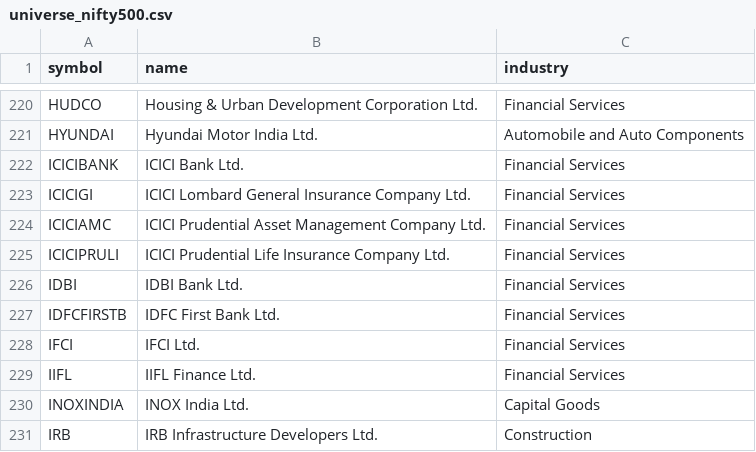
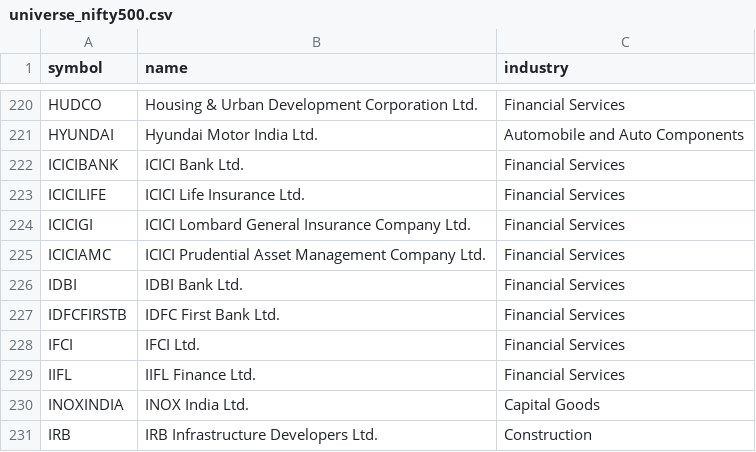
Before and after one commit to prnvdas/mf-pulse, a CSV file: config/universe_nifty500.csv, drawn as a sheet; only a part is shown, gaps mark what is left out.

```diff
--- a/config/universe_nifty500.csv
+++ b/config/universe_nifty500.csv
@@ -222,5 +222,5 @@ HYUNDAI,Hyundai Motor India Ltd.,Automobile and Auto Components
 ICICIBANK,ICICI Bank Ltd.,Financial Services
+ICICILIFE,ICICI Life Insurance Ltd.,Financial Services
 ICICIGI,ICICI Lombard General Insurance Company Ltd.,Financial Services
 ICICIAMC,ICICI Prudential Asset Management Company Ltd.,Financial Services
-ICICIPRULI,ICICI Prudential Life Insurance Company Ltd.,Financial Services
 IDBI,IDBI Bank Ltd.,Financial Services
```
Also changed, not shown: 3 other files.
